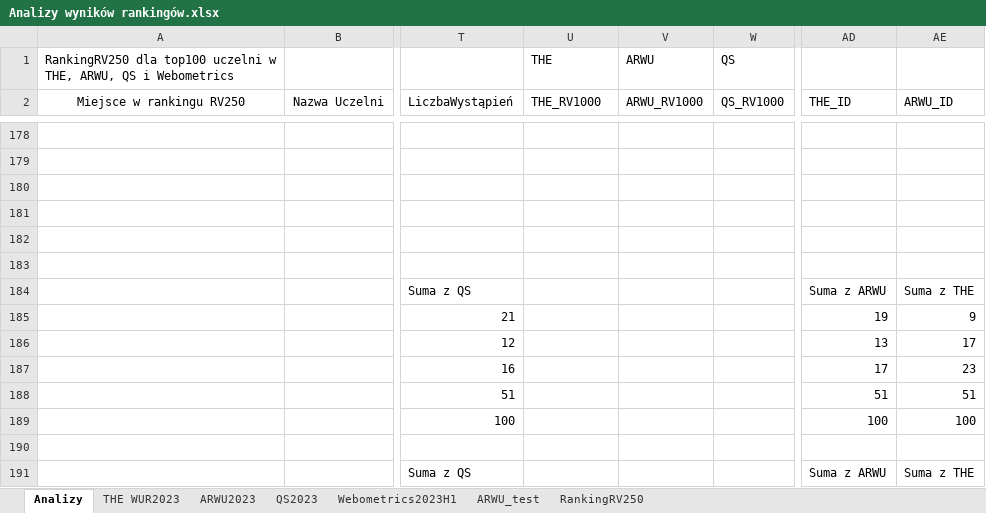
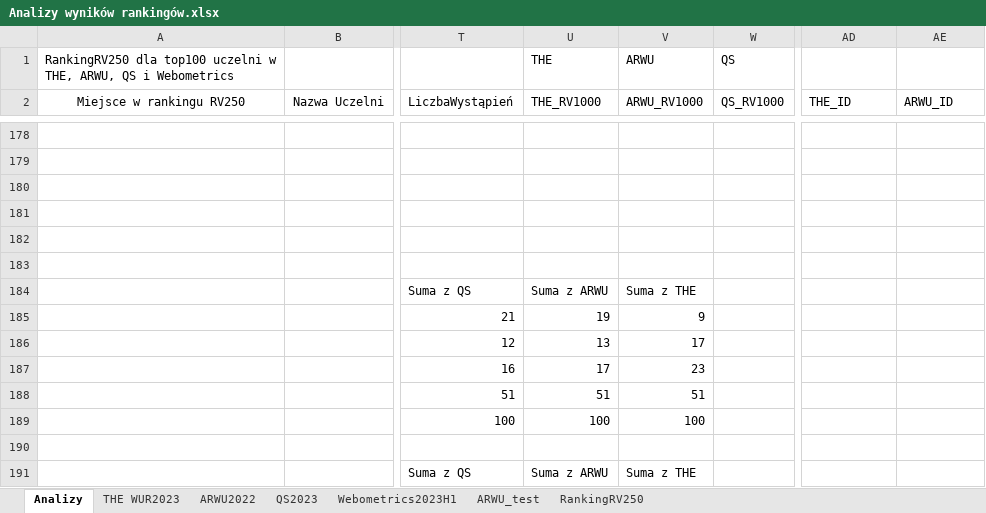
Before and after one commit to JeanPaulSzefler/doktorat_git, an Excel workbook: analizy_wynikow/Analizy wyników rankingów.xlsx, sheet Analizy, drawn as a sheet; only a part is shown, gaps mark what is left out; values as stored, in another font and other column widths than the file's, no borders; charts and pictures and table styles not drawn; the diff covers the shown part only; the diff names each change by its address in the sheet, - before the commit and + after, or states it on an @@ line.

Commit message:
Dodane w tekście analizy korelacji 4 rankingów światowych
Rozdz. o rankingach wymaga tylko stworzenia wstępu i zakończenia

```diff
--- a/analizy_wynikow/Analizy wyników rankingów.xlsx (sheet Analizy)
+++ b/analizy_wynikow/Analizy wyników rankingów.xlsx (sheet Analizy)
-sheet tab: ARWU2023
+sheet tab: ARWU2022
-U184 (THE_RV1000): (empty)
+U184 (THE_RV1000): Suma z ARWU
-V184 (ARWU_RV1000): (empty)
+V184 (ARWU_RV1000): Suma z THE
-AD184 (THE_ID): Suma z ARWU
+AD184 (THE_ID): (empty)
-AE184 (ARWU_ID): Suma z THE
+AE184 (ARWU_ID): (empty)
-U185 (THE_RV1000): (empty)
+U185 (THE_RV1000): 19
-V185 (ARWU_RV1000): (empty)
+V185 (ARWU_RV1000): 9
-AD185 (THE_ID): 19
+AD185 (THE_ID): (empty)
-AE185 (ARWU_ID): 9
+AE185 (ARWU_ID): (empty)
-U186 (THE_RV1000): (empty)
+U186 (THE_RV1000): 13
-V186 (ARWU_RV1000): (empty)
+V186 (ARWU_RV1000): 17
-AD186 (THE_ID): 13
+AD186 (THE_ID): (empty)
-AE186 (ARWU_ID): 17
+AE186 (ARWU_ID): (empty)
-U187 (THE_RV1000): (empty)
+U187 (THE_RV1000): 17
-V187 (ARWU_RV1000): (empty)
+V187 (ARWU_RV1000): 23
-AD187 (THE_ID): 17
+AD187 (THE_ID): (empty)
-AE187 (ARWU_ID): 23
+AE187 (ARWU_ID): (empty)
-U188 (THE_RV1000): (empty)
+U188 (THE_RV1000): 51
-V188 (ARWU_RV1000): (empty)
+V188 (ARWU_RV1000): 51
-AD188 (THE_ID): 51
+AD188 (THE_ID): (empty)
-AE188 (ARWU_ID): 51
+AE188 (ARWU_ID): (empty)
-U189 (THE_RV1000): (empty)
+U189 (THE_RV1000): 100
-V189 (ARWU_RV1000): (empty)
+V189 (ARWU_RV1000): 100
-AD189 (THE_ID): 100
+AD189 (THE_ID): (empty)
-AE189 (ARWU_ID): 100
+AE189 (ARWU_ID): (empty)
-U191 (THE_RV1000): (empty)
+U191 (THE_RV1000): Suma z ARWU
-V191 (ARWU_RV1000): (empty)
+V191 (ARWU_RV1000): Suma z THE
-AD191 (THE_ID): Suma z ARWU
+AD191 (THE_ID): (empty)
-AE191 (ARWU_ID): Suma z THE
+AE191 (ARWU_ID): (empty)
```
Also changed, not shown: 57 edited cells elsewhere in this sheet, 1 other file.
